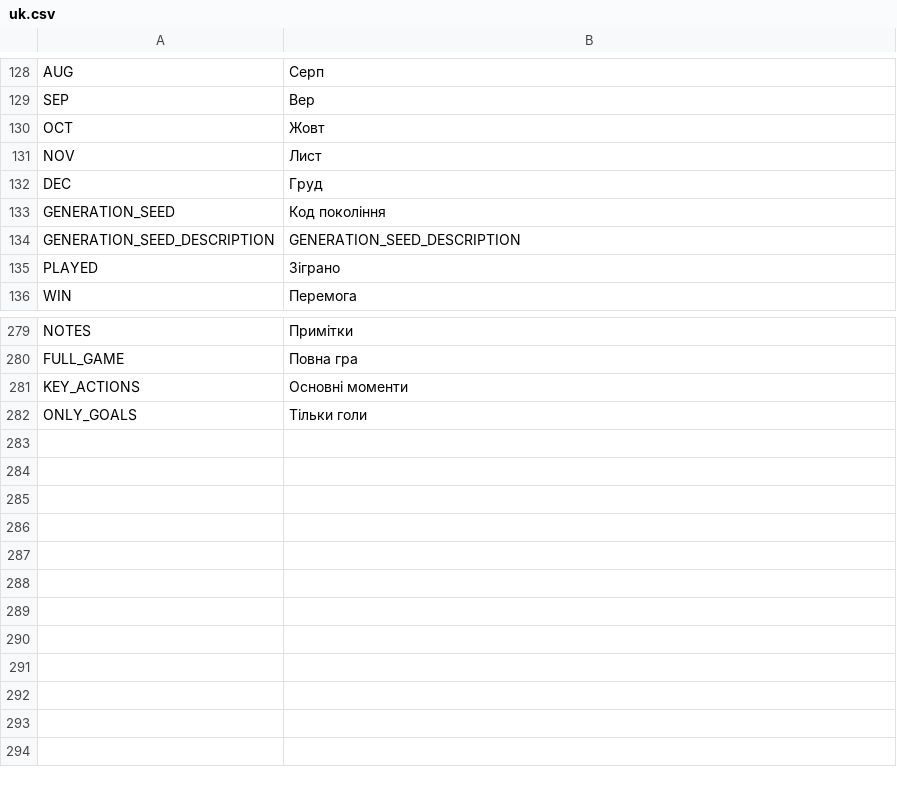
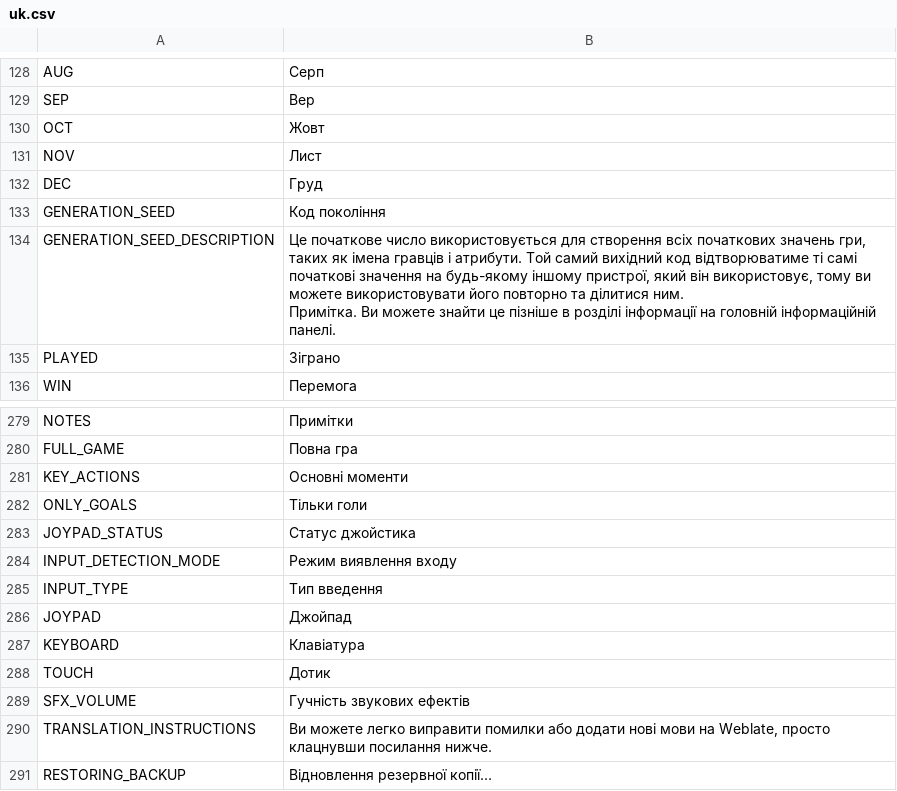
Before and after one commit to dulvui/99managers-futsal-edition, a CSV file: translations/uk.csv, drawn as a sheet; only a part is shown, gaps mark what is left out.

Commit message:
Translated using Weblate (Ukrainian)
Currently translated at 100.0% (289 of 289 strings)

Translation: 99 Managers Futsal Edition/Game
Translate-URL: https://hosted.weblate.org/projects/99-managers-futsal-edition/game/uk/

```diff
--- a/translations/uk.csv
+++ b/translations/uk.csv
@@ -133,3 +133,4 @@
 "GENERATION_SEED","Код покоління"
-"GENERATION_SEED_DESCRIPTION","GENERATION_SEED_DESCRIPTION"
+"GENERATION_SEED_DESCRIPTION","Це початкове число використовується для створення всіх початкових значень гри, таких як імена гравців і атрибути. Той самий вихідний код відтворюватиме ті самі початкові значення на будь-якому іншому пристрої, який він використовує, тому ви можете використовувати його повторно та ділитися ним.
+Примітка. Ви можете знайти це пізніше в розділі інформації на головній інформаційній панелі."
 "PLAYED","Зіграно"
@@ -282 +283,10 @@
 "ONLY_GOALS","Тільки голи"
+"JOYPAD_STATUS","Статус джойстика"
+"INPUT_DETECTION_MODE","Режим виявлення входу"
+"INPUT_TYPE","Тип введення"
+"JOYPAD","Джойпад"
+"KEYBOARD","Клавіатура"
+"TOUCH","Дотик"
+"SFX_VOLUME","Гучність звукових ефектів"
+"TRANSLATION_INSTRUCTIONS","Ви можете легко виправити помилки або додати нові мови на Weblate, просто клацнувши посилання нижче."
+"RESTORING_BACKUP","Відновлення резервної копії…"
```
